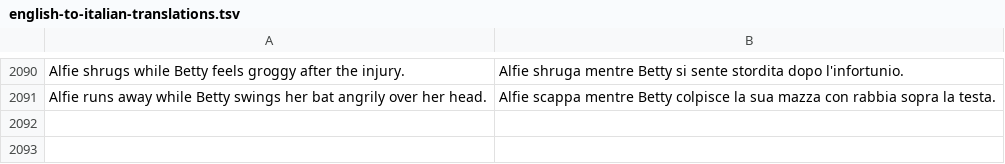
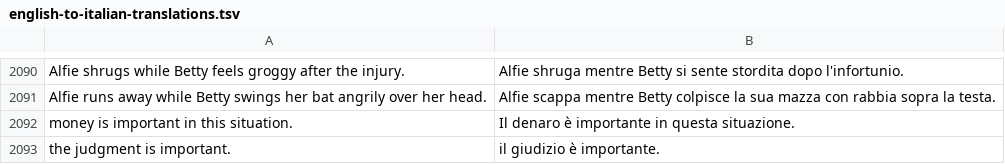
Before and after one commit to 0leksij/COMP30880_ComicBoys, a TSV file: assets/translations/english-to-italian-translations.tsv, drawn as a sheet; only a part is shown, gaps mark what is left out.

```diff
--- a/assets/translations/english-to-italian-translations.tsv
+++ b/assets/translations/english-to-italian-translations.tsv
@@ -2091 +2091,3 @@ Alfie shrugs while Betty feels groggy after the injury.	Alfie shruga mentre Bett
 Alfie runs away while Betty swings her bat angrily over her head.	Alfie scappa mentre Betty colpisce la sua mazza con rabbia sopra la testa.
+money is important in this situation.	Il denaro è importante in questa situazione.
+the judgment is important.	il giudizio è importante.
```
Also changed, not shown: 4 other files.
